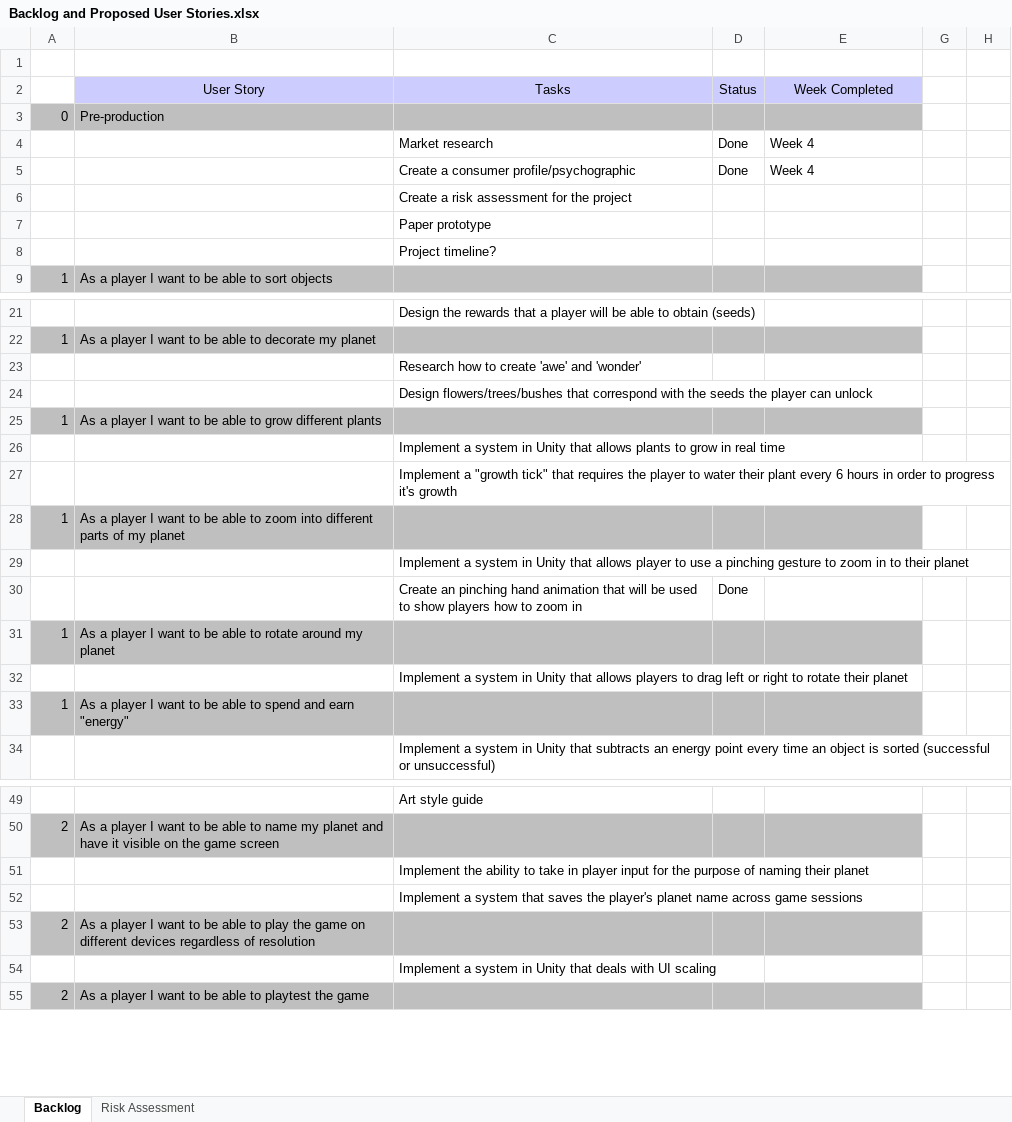
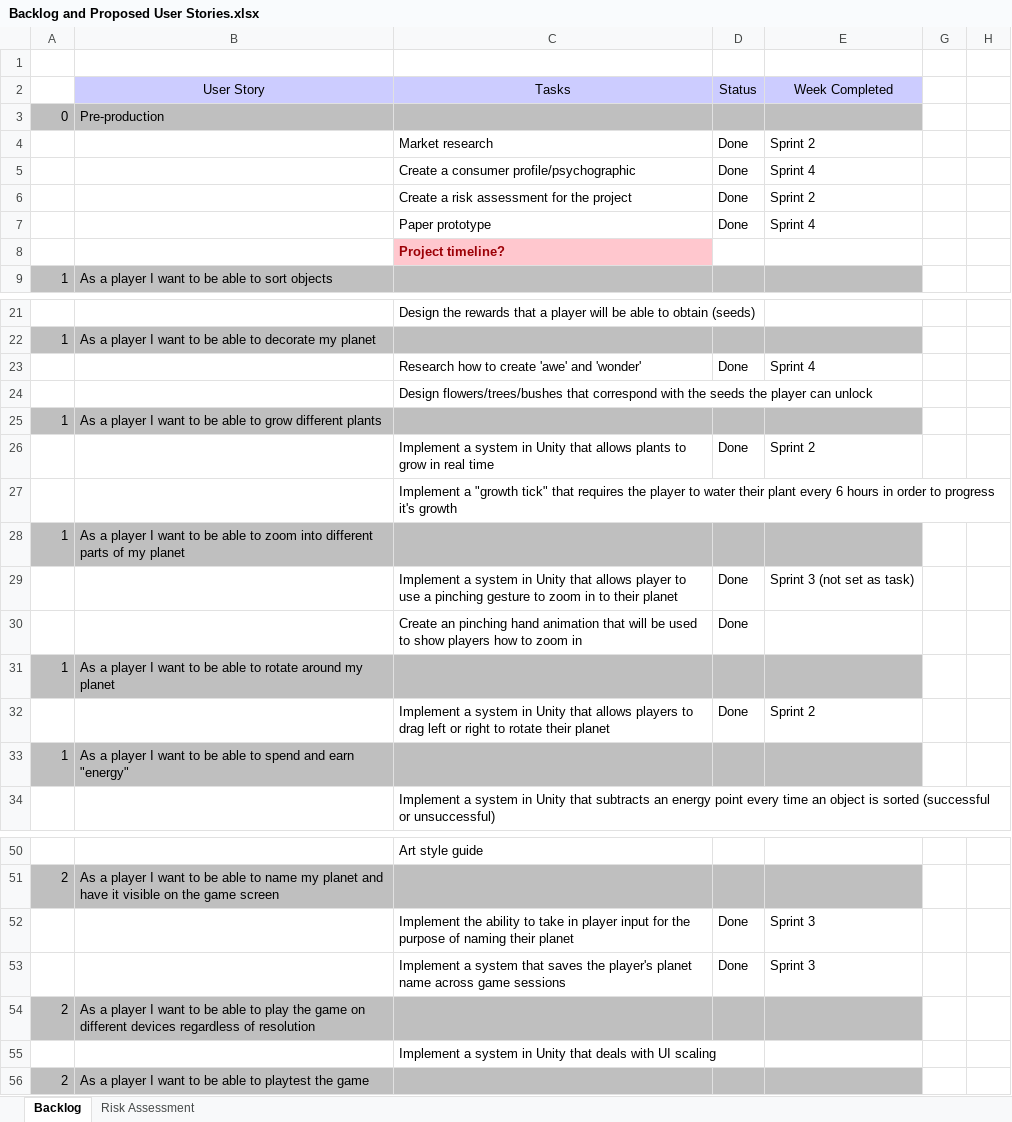
Before and after one commit to UoSGroupProjects1819/game-project-level-6-group-1, an Excel workbook: Management/Backlog and Proposed User Stories.xlsx, sheet Backlog, drawn as a sheet; only a part is shown, gaps mark what is left out; values as stored, in another font and other column widths than the file's, no borders; removed rows and columns are numbered as before the commit, all else as after; the diff covers the shown part only; the diff names each change by its address in the sheet, - before the commit and + after, or states it on an @@ line.

Commit message:
Upload minutes and backlog changes from 5-11-18

```diff
--- a/Management/Backlog and Proposed User Stories.xlsx (sheet Backlog)
+++ b/Management/Backlog and Proposed User Stories.xlsx (sheet Backlog)
-E4 (Week Completed): Week 4
+E4 (Week Completed): Sprint 2
-E5 (Week Completed): Week 4
+E5 (Week Completed): Sprint 4
-row 6:  |  | Create a risk assessment for the project
-row 7:  |  | Paper prototype
+row 6:  |  | Create a risk assessment for the project | Done | Sprint 2
+row 7:  |  | Paper prototype | Done | Sprint 4
@@ C8 fill: none → #FFC7CE, bold: off → on, text colour: black → #9C0006 @@
-row 23:  |  | Research how to create 'awe' and 'wonder'
+row 23:  |  | Research how to create 'awe' and 'wonder' | Done | Sprint 4
-row 26:  |  | Implement a system in Unity that allows plants to grow in real time
+row 26:  |  | Implement a system in Unity that allows plants to grow in real time | Done | Sprint 2
-row 29:  |  | Implement a system in Unity that allows player to use a pinching gesture to zoom in to their planet
+row 29:  |  | Implement a system in Unity that allows player to use a pinching gesture to zoom in to their planet | Done | Sprint 3 (not set as task)
-row 32:  |  | Implement a system in Unity that allows players to drag left or right to rotate their planet
+row 32:  |  | Implement a system in Unity that allows players to drag left or right to rotate their planet | Done | Sprint 2
-row 51:  |  | Implement the ability to take in player input for the purpose of naming their planet
-row 52:  |  | Implement a system that saves the player's planet name across game sessions
+row 52:  |  | Implement the ability to take in player input for the purpose of naming their planet | Done | Sprint 3
+row 53:  |  | Implement a system that saves the player's planet name across game sessions | Done | Sprint 3
```
Also changed, not shown: 1 added row elsewhere in this sheet, sheet Risk Assessment, 1 other file.
